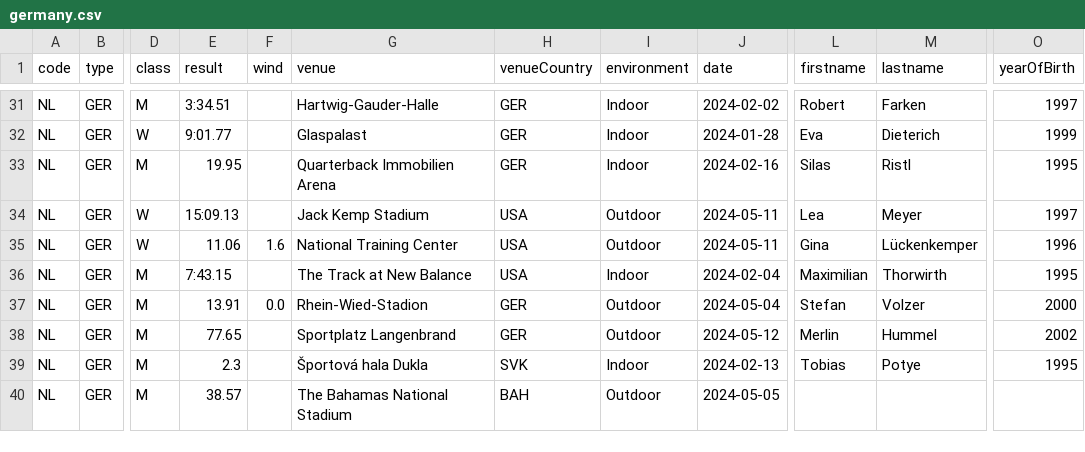
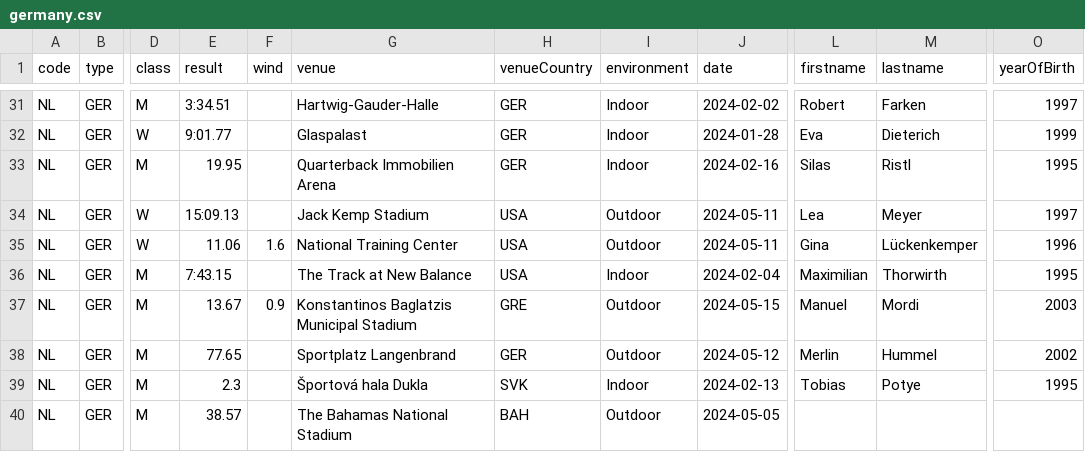
Before and after one commit to nimarion/records, a CSV file: leads/germany.csv, drawn as a sheet; only a part is shown, gaps mark what is left out; the diff names each change by its address in the sheet, - before the commit and + after, or states it on an @@ line.

```diff
--- a/leads/germany.csv
+++ b/leads/germany.csv
-E37 (result): 13.91
+E37 (result): 13.67
-F37 (wind): 0.0
+F37 (wind): 0.9
-G37 (venue): Rhein-Wied-Stadion
+G37 (venue): Konstantinos Baglatzis Municipal Stadium
-H37 (venueCountry): GER
+H37 (venueCountry): GRE
-J37 (date): 2024-05-04
+J37 (date): 2024-05-15
-L37 (firstname): Stefan
+L37 (firstname): Manuel
-M37 (lastname): Volzer
+M37 (lastname): Mordi
-O37 (yearOfBirth): 2000
+O37 (yearOfBirth): 2003
```
